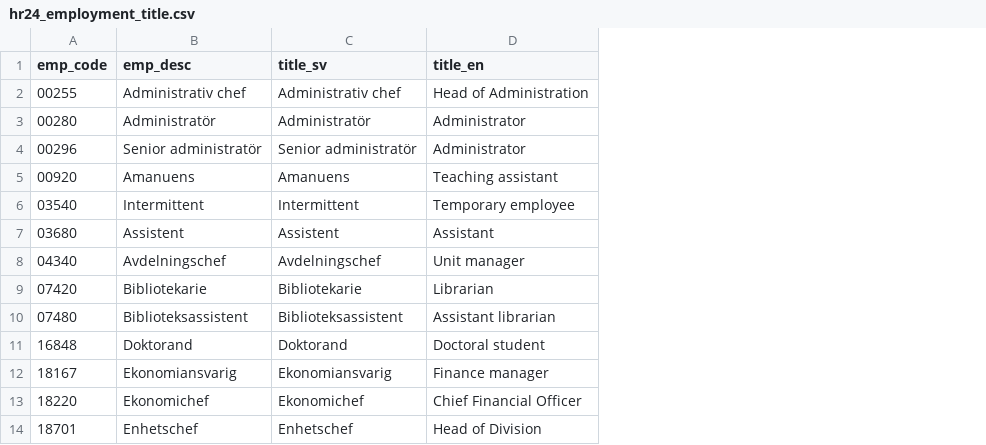
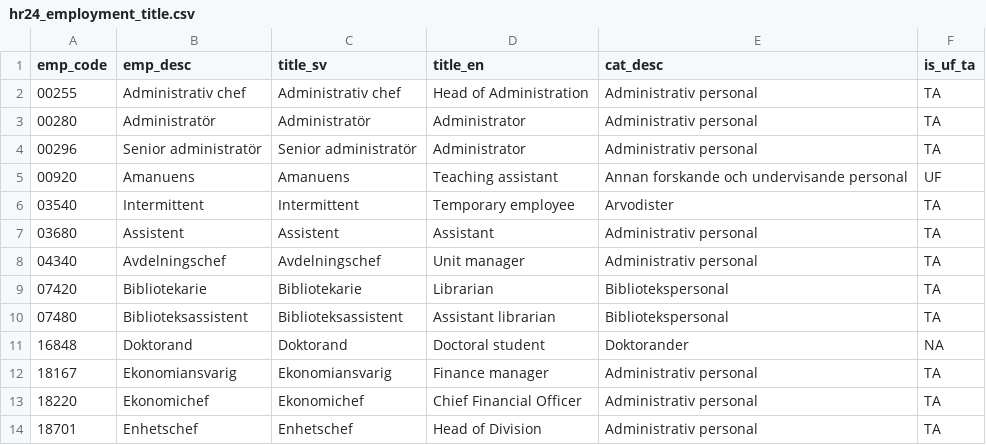
Before and after one commit to KTH-Library/kthcorpus, a CSV file: data-raw/hr24_employment_title.csv, drawn as a sheet; only a part is shown; the diff names each change by its address in the sheet, - before the commit and + after, or states it on an @@ line.

Commit message:
Add category and TA/UF to hr24_employment_tilte

```diff
--- a/data-raw/hr24_employment_title.csv
+++ b/data-raw/hr24_employment_title.csv
+column E (cat_desc), rows 2-14: Administrativ personal | Administrativ personal | Administrativ personal | Annan forskande och undervisande personal | Arvodister | Administrativ personal | Administrativ personal | Bibliotekspersonal | Bibliotekspersonal | Doktorander | Administrativ personal | Administrativ personal | Administrativ personal
+column F (is_uf_ta), rows 2-14: TA | TA | TA | UF | TA | TA | TA | TA | TA | NA | TA | TA | TA
```
Also changed, not shown: 2 other files.
